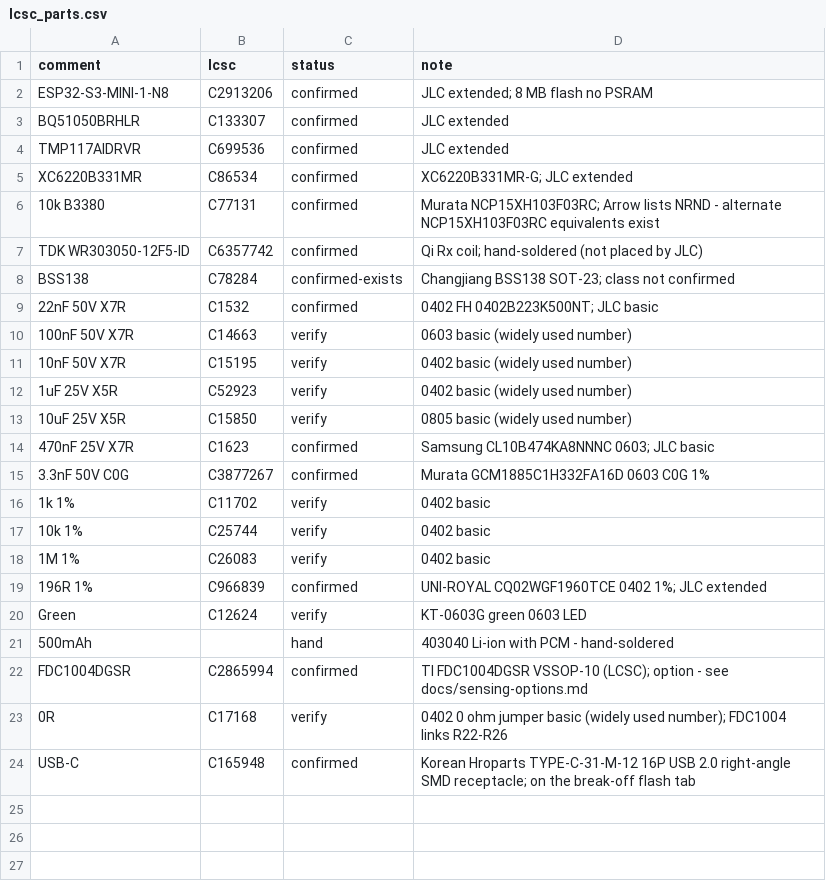
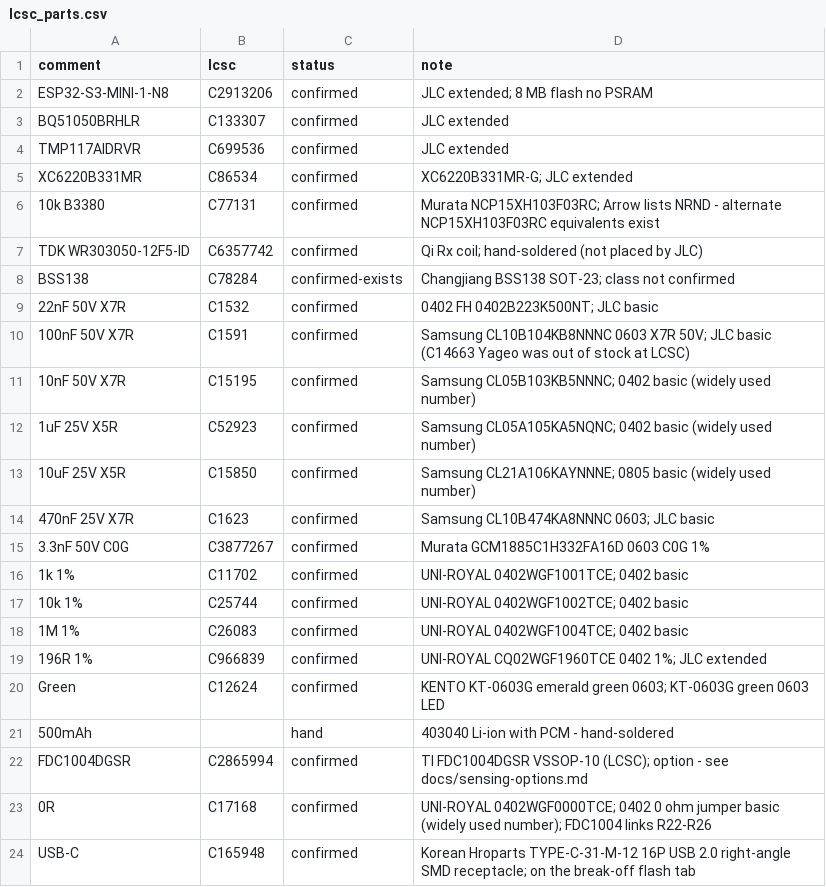
Before and after one commit to mcintoda/InductiveChargerRx, a CSV file: hardware/lcsc_parts.csv, drawn as a sheet.

```diff
--- a/hardware/lcsc_parts.csv
+++ b/hardware/lcsc_parts.csv
@@ -9,16 +9,16 @@ BSS138,C78284,confirmed-exists,Changjiang BSS138 SOT-23; class not confirmed
 22nF 50V X7R,C1532,confirmed,0402 FH 0402B223K500NT; JLC basic
-100nF 50V X7R,C14663,verify,0603 basic (widely used number)
-10nF 50V X7R,C15195,verify,0402 basic (widely used number)
-1uF 25V X5R,C52923,verify,0402 basic (widely used number)
-10uF 25V X5R,C15850,verify,0805 basic (widely used number)
+100nF 50V X7R,C1591,confirmed,Samsung CL10B104KB8NNNC 0603 X7R 50V; JLC basic (C14663 Yageo was out of stock at LCSC)
+10nF 50V X7R,C15195,confirmed,Samsung CL05B103KB5NNNC; 0402 basic (widely used number)
+1uF 25V X5R,C52923,confirmed,Samsung CL05A105KA5NQNC; 0402 basic (widely used number)
+10uF 25V X5R,C15850,confirmed,Samsung CL21A106KAYNNNE; 0805 basic (widely used number)
 470nF 25V X7R,C1623,confirmed,Samsung CL10B474KA8NNNC 0603; JLC basic
 3.3nF 50V C0G,C3877267,confirmed,Murata GCM1885C1H332FA16D 0603 C0G 1%
-1k 1%,C11702,verify,0402 basic
-10k 1%,C25744,verify,0402 basic
-1M 1%,C26083,verify,0402 basic
+1k 1%,C11702,confirmed,UNI-ROYAL 0402WGF1001TCE; 0402 basic
+10k 1%,C25744,confirmed,UNI-ROYAL 0402WGF1002TCE; 0402 basic
+1M 1%,C26083,confirmed,UNI-ROYAL 0402WGF1004TCE; 0402 basic
 196R 1%,C966839,confirmed,UNI-ROYAL CQ02WGF1960TCE 0402 1%; JLC extended
-Green,C12624,verify,KT-0603G green 0603 LED
+Green,C12624,confirmed,KENTO KT-0603G emerald green 0603; KT-0603G green 0603 LED
 500mAh,,hand,403040 Li-ion with PCM - hand-soldered
 FDC1004DGSR,C2865994,confirmed,TI FDC1004DGSR VSSOP-10 (LCSC); option - see docs/sensing-options.md
-0R,C17168,verify,0402 0 ohm jumper basic (widely used number); FDC1004 links R22-R26
+0R,C17168,confirmed,UNI-ROYAL 0402WGF0000TCE; 0402 0 ohm jumper basic (widely used number); FDC1004 links R22-R26
 USB-C,C165948,confirmed,Korean Hroparts TYPE-C-31-M-12 16P USB 2.0 right-angle SMD receptacle; on the break-off flash tab
```
Also changed, not shown: 1 other file.
